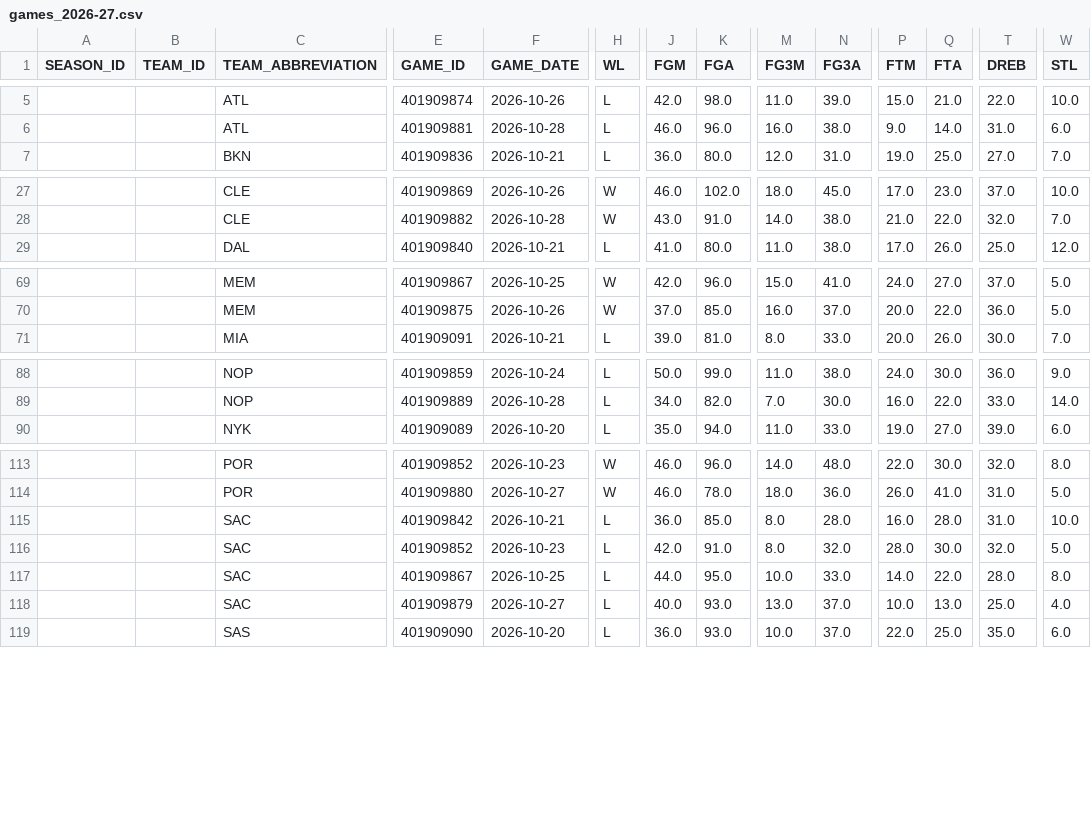
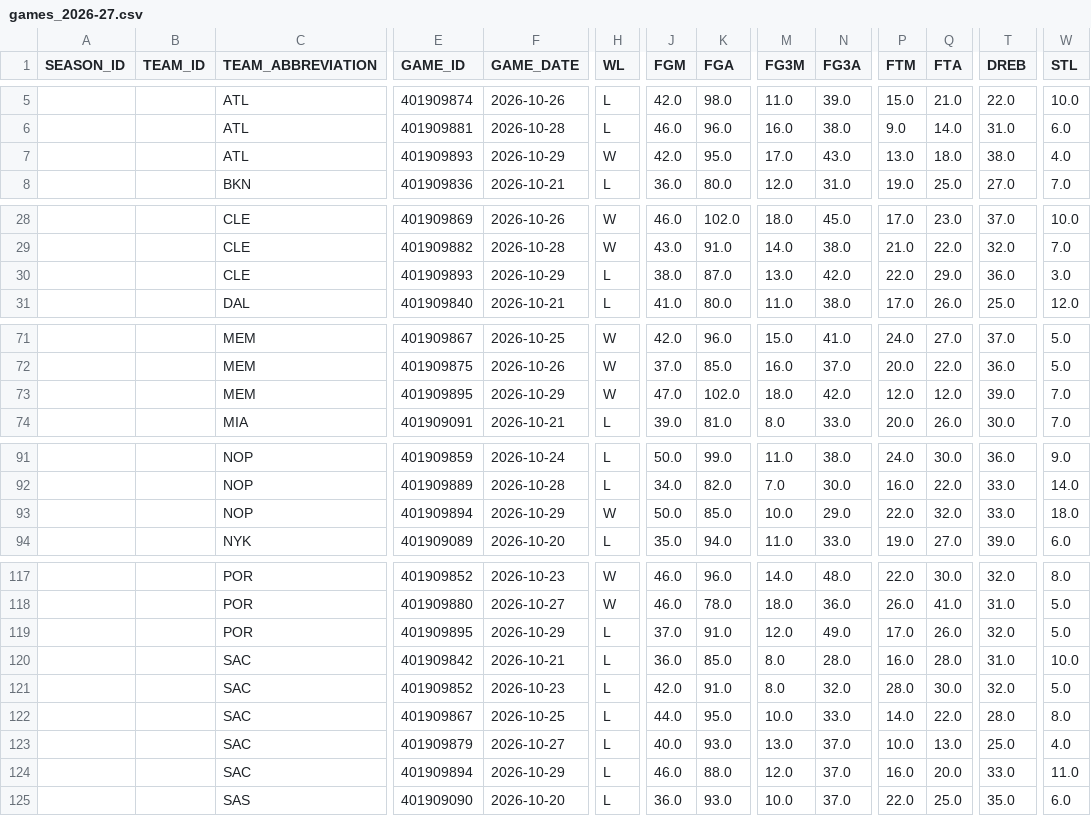
Before and after one commit to kanotrix/nba-momentum, a CSV file: data/games_2026-27.csv, drawn as a sheet; only a part is shown, gaps mark what is left out; rows hold the shown columns only; the diff names each change by its address in the sheet, - before the commit and + after, or states it on an @@ line.

```diff
--- a/data/games_2026-27.csv
+++ b/data/games_2026-27.csv
+row 7:  |  | ATL | 401909893 | 2026-10-29 | W | 42.0 | 95.0 | 17.0 | 43.0 | 13.0 | 18.0 | 38.0 | 4.0
+row 30:  |  | CLE | 401909893 | 2026-10-29 | L | 38.0 | 87.0 | 13.0 | 42.0 | 22.0 | 29.0 | 36.0 | 3.0
+row 73:  |  | MEM | 401909895 | 2026-10-29 | W | 47.0 | 102.0 | 18.0 | 42.0 | 12.0 | 12.0 | 39.0 | 7.0
+row 93:  |  | NOP | 401909894 | 2026-10-29 | W | 50.0 | 85.0 | 10.0 | 29.0 | 22.0 | 32.0 | 33.0 | 18.0
+row 119:  |  | POR | 401909895 | 2026-10-29 | L | 37.0 | 91.0 | 12.0 | 49.0 | 17.0 | 26.0 | 32.0 | 5.0
+row 124:  |  | SAC | 401909894 | 2026-10-29 | L | 46.0 | 88.0 | 12.0 | 37.0 | 16.0 | 20.0 | 33.0 | 11.0
```
Also changed, not shown: 1 other file.
